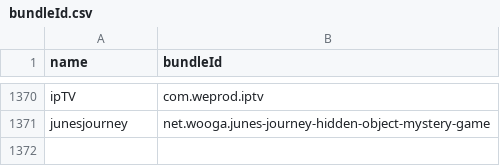
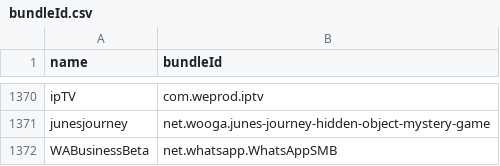
Before and after one commit to apptesters-org/Repo, a CSV file: bundleId.csv, drawn as a sheet; only a part is shown, gaps mark what is left out; the diff names each change by its address in the sheet, - before the commit and + after, or states it on an @@ line.

```diff
--- a/bundleId.csv
+++ b/bundleId.csv
+row 1372: WABusinessBeta | net.whatsapp.WhatsAppSMB
```
Also changed, not shown: 2 other files.
